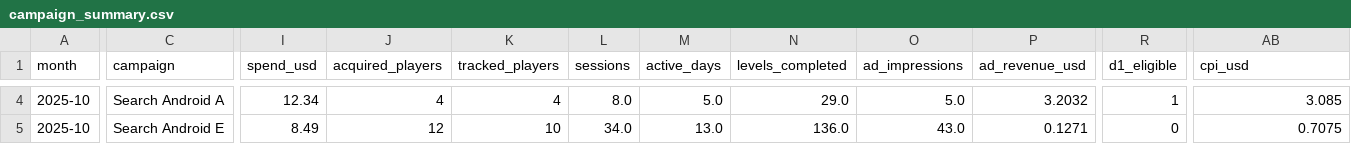
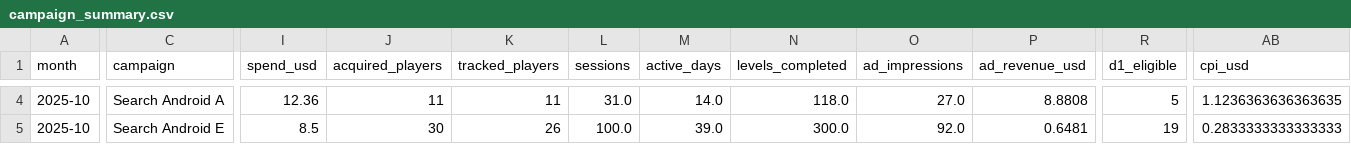
Before and after one commit to Nirmitk1311/Mobile_Game_Marketing_Analytics_Portfolio, a CSV file: outputs/analysis/2025-10/campaign_summary.csv, drawn as a sheet; only a part is shown, gaps mark what is left out; the diff covers the shown part only; the diff names each change by its address in the sheet, - before the commit and + after, or states it on an @@ line.

```diff
--- a/outputs/analysis/2025-10/campaign_summary.csv
+++ b/outputs/analysis/2025-10/campaign_summary.csv
-I4 (spend_usd): 12.34
+I4 (spend_usd): 12.36
-J4 (acquired_players): 4
+J4 (acquired_players): 11
-K4 (tracked_players): 4
+K4 (tracked_players): 11
-L4 (sessions): 8.0
+L4 (sessions): 31.0
-M4 (active_days): 5.0
+M4 (active_days): 14.0
-N4 (levels_completed): 29.0
+N4 (levels_completed): 118.0
-O4 (ad_impressions): 5.0
+O4 (ad_impressions): 27.0
-P4 (ad_revenue_usd): 3.2032
+P4 (ad_revenue_usd): 8.8808
-R4 (d1_eligible): 1
+R4 (d1_eligible): 5
-AB4 (cpi_usd): 3.085
+AB4 (cpi_usd): 1.1236363636363635
-I5 (spend_usd): 8.49
+I5 (spend_usd): 8.5
-J5 (acquired_players): 12
+J5 (acquired_players): 30
-K5 (tracked_players): 10
+K5 (tracked_players): 26
-L5 (sessions): 34.0
+L5 (sessions): 100.0
-M5 (active_days): 13.0
+M5 (active_days): 39.0
-N5 (levels_completed): 136.0
+N5 (levels_completed): 300.0
-O5 (ad_impressions): 43.0
+O5 (ad_impressions): 92.0
-P5 (ad_revenue_usd): 0.1271
+P5 (ad_revenue_usd): 0.6481
-R5 (d1_eligible): 0
+R5 (d1_eligible): 19
-AB5 (cpi_usd): 0.7075
+AB5 (cpi_usd): 0.2833333333333333
```
Also changed, not shown: 142 edited cells elsewhere in this file, data/synthetic/campaign_daily_2025-10.csv, 21 other files.
